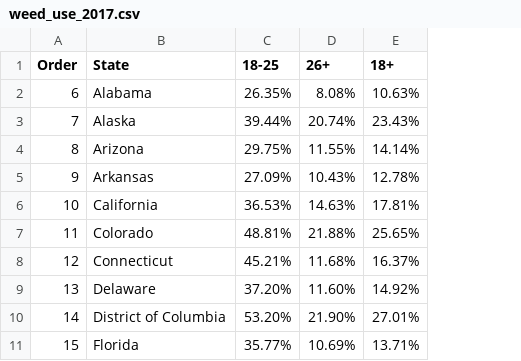
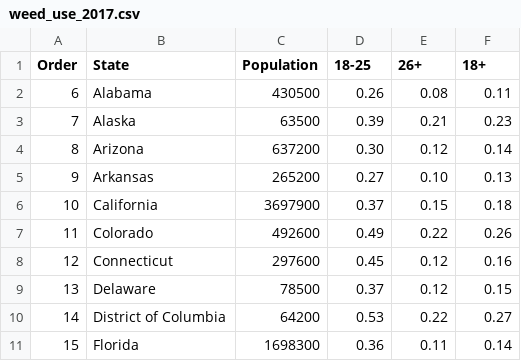
Before and after one commit to Briantaylor97/Cannabis-industry-analysis, a CSV file: data_files/weed_use_2017.csv, drawn as a sheet; only a part is shown; addresses are those after the commit; the diff covers the shown part only; the diff names each change by its address in the sheet, - before the commit and + after, or states it on an @@ line.

```diff
--- a/data_files/weed_use_2017.csv
+++ b/data_files/weed_use_2017.csv
+column C (Population), rows 2-11: 430500 | 63500 | 637200 | 265200 | 3697900 | 492600 | 297600 | 78500 | 64200 | 1698300
-D2 (18-25): 26.35%
+D2 (18-25): 0.26
-E2 (26+): 8.08%
+E2 (26+): 0.08
-F2 (18+): 10.63%
+F2 (18+): 0.11
-D3 (18-25): 39.44%
+D3 (18-25): 0.39
-E3 (26+): 20.74%
+E3 (26+): 0.21
-F3 (18+): 23.43%
+F3 (18+): 0.23
-D4 (18-25): 29.75%
+D4 (18-25): 0.30
-E4 (26+): 11.55%
+E4 (26+): 0.12
-F4 (18+): 14.14%
+F4 (18+): 0.14
-D5 (18-25): 27.09%
+D5 (18-25): 0.27
-E5 (26+): 10.43%
+E5 (26+): 0.10
-F5 (18+): 12.78%
+F5 (18+): 0.13
-D6 (18-25): 36.53%
+D6 (18-25): 0.37
-E6 (26+): 14.63%
+E6 (26+): 0.15
-F6 (18+): 17.81%
+F6 (18+): 0.18
-D7 (18-25): 48.81%
+D7 (18-25): 0.49
-E7 (26+): 21.88%
+E7 (26+): 0.22
-F7 (18+): 25.65%
+F7 (18+): 0.26
-D8 (18-25): 45.21%
+D8 (18-25): 0.45
-E8 (26+): 11.68%
+E8 (26+): 0.12
-F8 (18+): 16.37%
+F8 (18+): 0.16
-D9 (18-25): 37.20%
+D9 (18-25): 0.37
-E9 (26+): 11.60%
+E9 (26+): 0.12
-F9 (18+): 14.92%
+F9 (18+): 0.15
-D10 (18-25): 53.20%
+D10 (18-25): 0.53
-E10 (26+): 21.90%
+E10 (26+): 0.22
-F10 (18+): 27.01%
+F10 (18+): 0.27
-D11 (18-25): 35.77%
+D11 (18-25): 0.36
-E11 (26+): 10.69%
+E11 (26+): 0.11
-F11 (18+): 13.71%
+F11 (18+): 0.14
```
Also changed, not shown: 123 edited cells elsewhere in this file, 1 other file.
